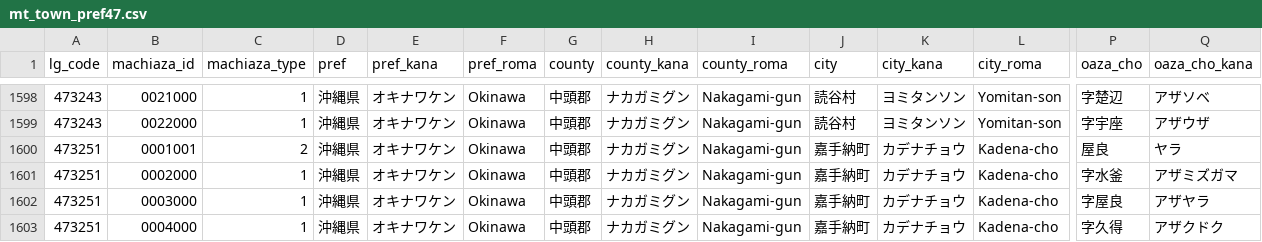
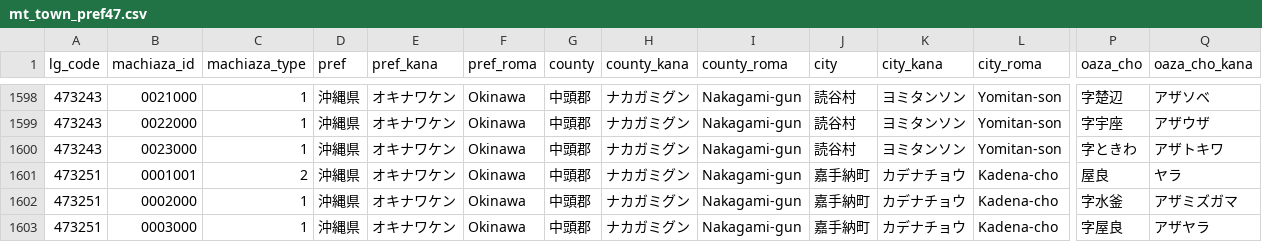
Before and after one commit to zero3kw/abr-archive, a CSV file: mt_town/mt_town_pref47.csv, drawn as a sheet; only a part is shown, gaps mark what is left out; the shorter side is filled out with more unchanged rows; rows hold the shown columns only; the diff names each change by its address in the sheet, - before the commit and + after, or states it on an @@ line.

```diff
--- a/mt_town/mt_town_pref47.csv
+++ b/mt_town/mt_town_pref47.csv
+row 1600: 473243 | 0023000 | 1 | 沖縄県 | オキナワケン | Okinawa | 中頭郡 | ナカガミグン | Nakagami-gun | 読谷村 | ヨミタンソン | Yomitan-son | 字ときわ | アザトキワ
```
